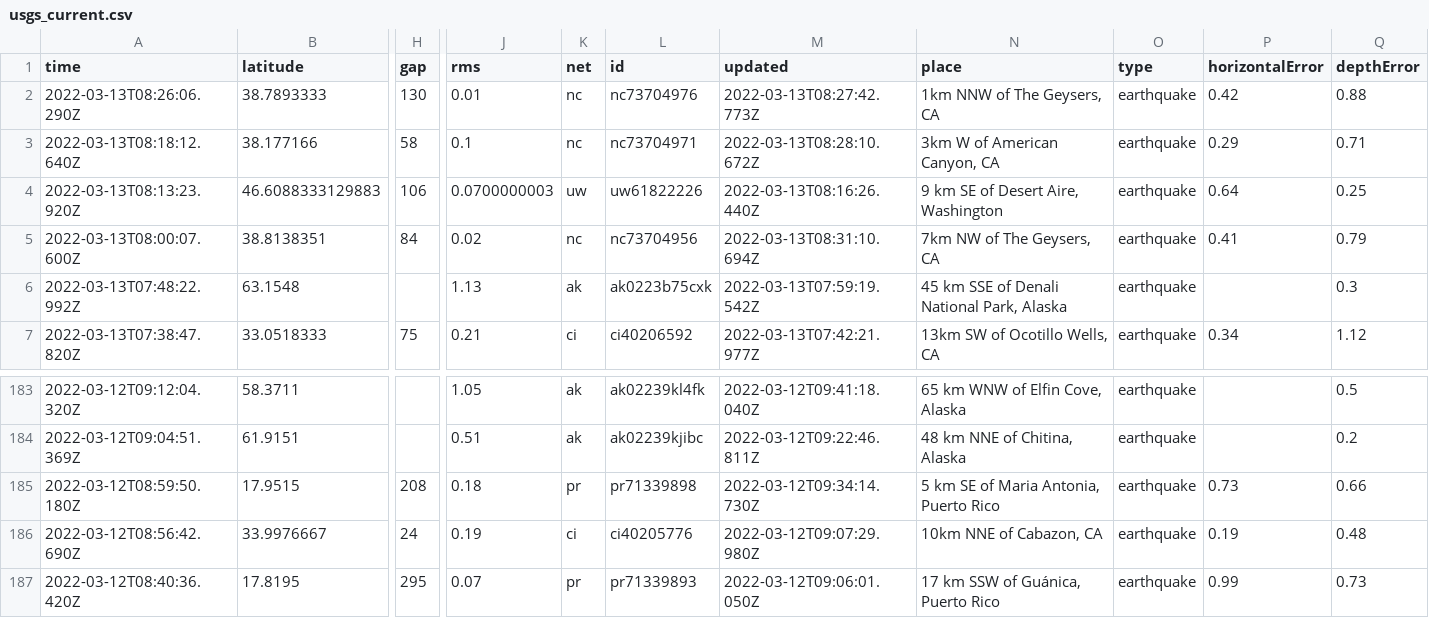
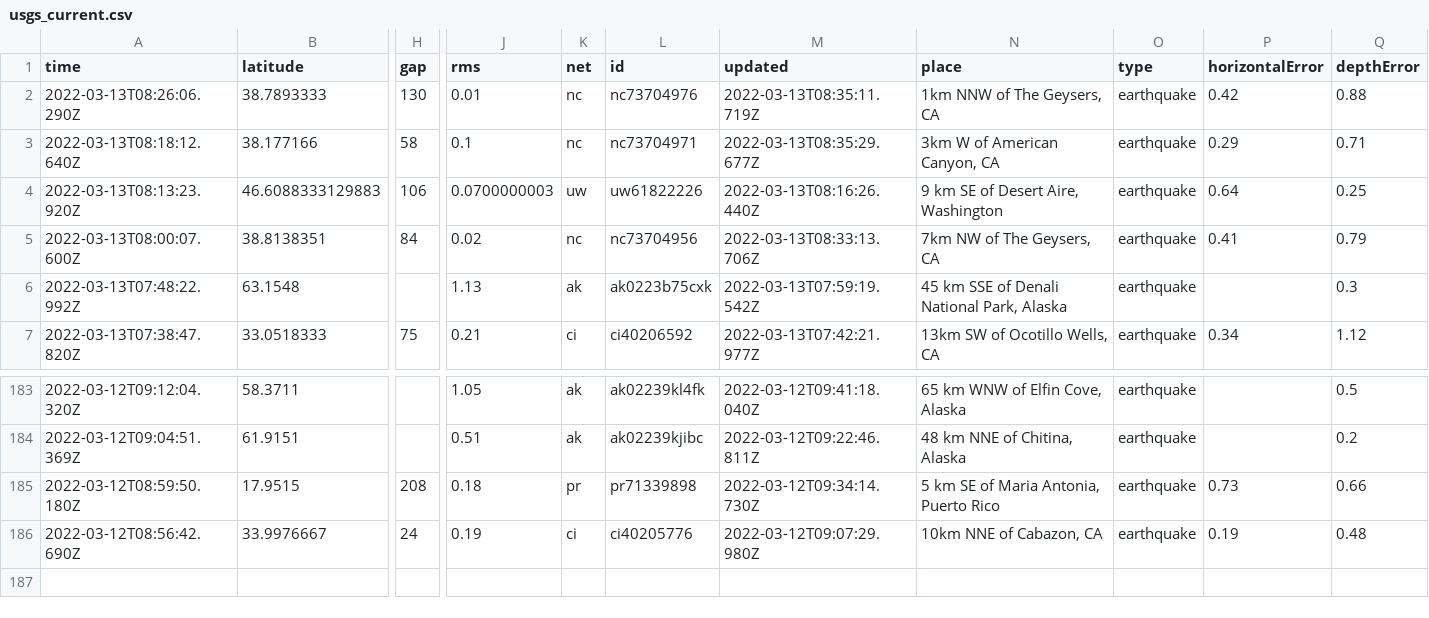
Before and after one commit to DevonMilley/dbk-calendar-actions, a CSV file: usgs_current.csv, drawn as a sheet; only a part is shown, gaps mark what is left out; rows hold the shown columns only; the diff names each change by its address in the sheet, - before the commit and + after, or states it on an @@ line.

```diff
--- a/usgs_current.csv
+++ b/usgs_current.csv
-M2 (updated): 2022-03-13T08:27:42.773Z
+M2 (updated): 2022-03-13T08:35:11.719Z
-M3 (updated): 2022-03-13T08:28:10.672Z
+M3 (updated): 2022-03-13T08:35:29.677Z
-M5 (updated): 2022-03-13T08:31:10.694Z
+M5 (updated): 2022-03-13T08:33:13.706Z
-row 187: 2022-03-12T08:40:36.420Z | 17.8195 | 295 | 0.07 | pr | pr71339893 | 2022-03-12T09:06:01.050Z | 17 km SSW of Guánica, Puerto Rico | earthquake | 0.99 | 0.73
```
